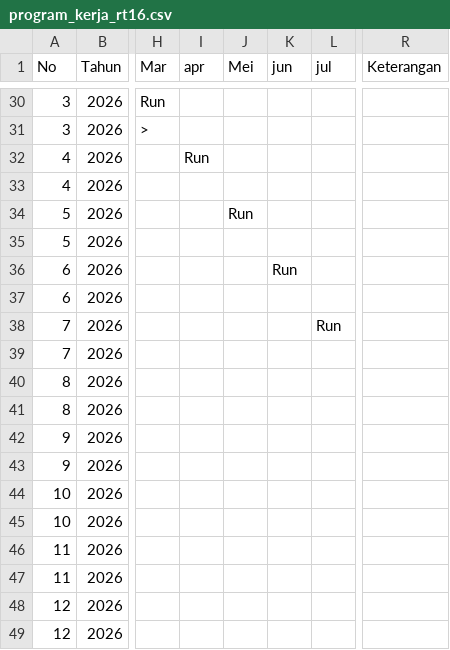
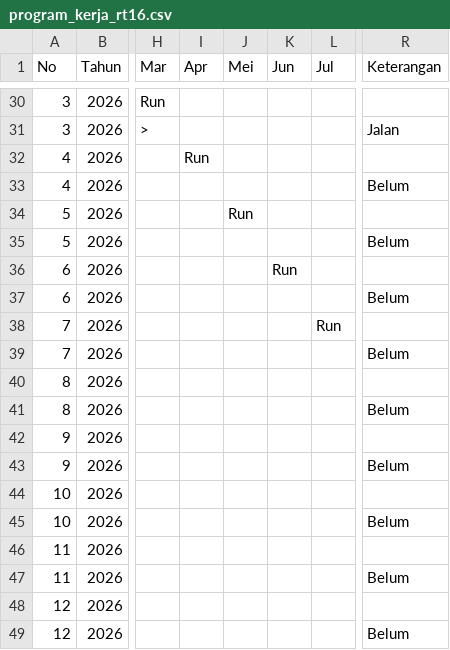
Before and after one commit to ForumwargaRT16-BCL/Sistem_Informasi-Rt16.github.io, a CSV file: data/program_kerja_rt16.csv, drawn as a sheet; only a part is shown, gaps mark what is left out; the diff covers the shown part only; the diff names each change by its address in the sheet, - before the commit and + after, or states it on an @@ line.

```diff
--- a/data/program_kerja_rt16.csv
+++ b/data/program_kerja_rt16.csv
-I1: apr
+I1: Apr
-K1: jun
+K1: Jun
-L1: jul
+L1: Jul
-R31 (Keterangan): (empty)
+R31 (Keterangan): Jalan
-R33 (Keterangan): (empty)
+R33 (Keterangan): Belum
-R35 (Keterangan): (empty)
+R35 (Keterangan): Belum
-R37 (Keterangan): (empty)
+R37 (Keterangan): Belum
-R39 (Keterangan): (empty)
+R39 (Keterangan): Belum
-R41 (Keterangan): (empty)
+R41 (Keterangan): Belum
-R43 (Keterangan): (empty)
+R43 (Keterangan): Belum
-R45 (Keterangan): (empty)
+R45 (Keterangan): Belum
-R47 (Keterangan): (empty)
+R47 (Keterangan): Belum
-R49 (Keterangan): (empty)
+R49 (Keterangan): Belum
```
Also changed, not shown: 14 edited cells elsewhere in this file.
